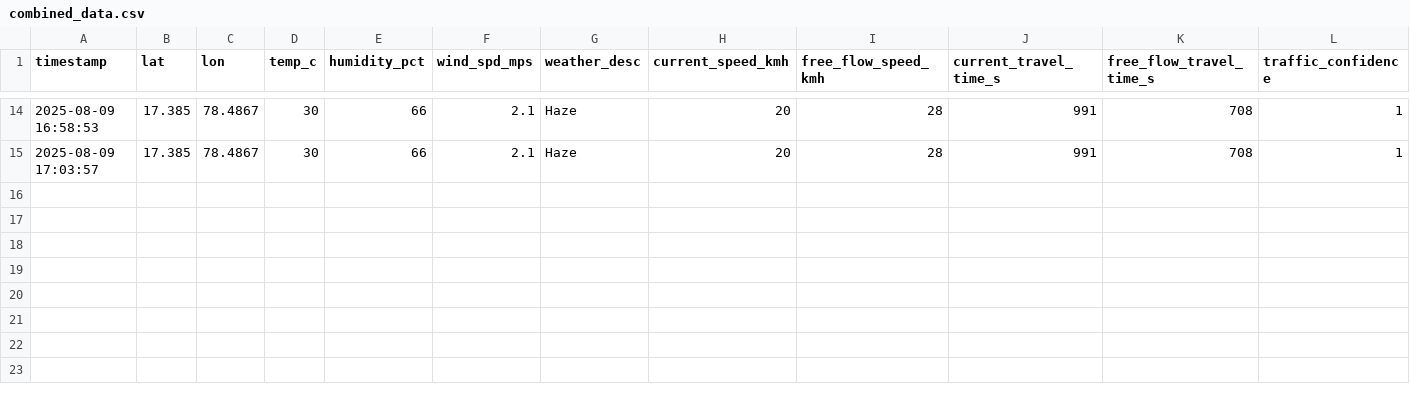
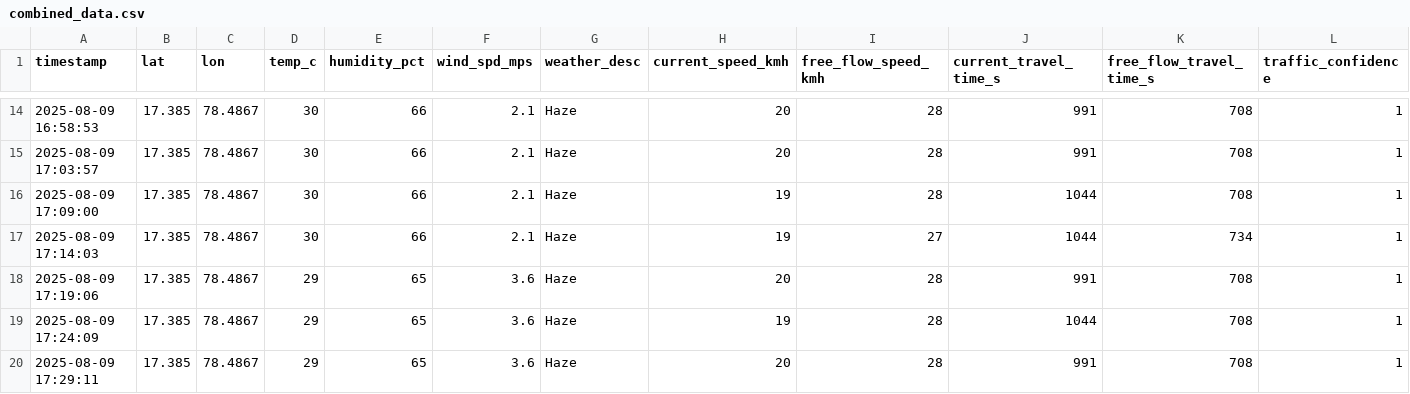
Before and after one commit to Mohankrishna07-maddila/effect-of-weather-pattern-on-productivity, a CSV file: combined_data.csv, drawn as a sheet; only a part is shown, gaps mark what is left out; rows hold the shown columns only; the diff names each change by its address in the sheet, - before the commit and + after, or states it on an @@ line.

Commit message:
Addded new data in dataset

```diff
--- a/combined_data.csv
+++ b/combined_data.csv
+row 16: 2025-08-09 17:09:00 | 17.385 | 78.4867 | 30 | 66 | 2.1 | Haze | 19 | 28 | 1044 | 708 | 1
+row 17: 2025-08-09 17:14:03 | 17.385 | 78.4867 | 30 | 66 | 2.1 | Haze | 19 | 27 | 1044 | 734 | 1
+row 18: 2025-08-09 17:19:06 | 17.385 | 78.4867 | 29 | 65 | 3.6 | Haze | 20 | 28 | 991 | 708 | 1
+row 19: 2025-08-09 17:24:09 | 17.385 | 78.4867 | 29 | 65 | 3.6 | Haze | 19 | 28 | 1044 | 708 | 1
+row 20: 2025-08-09 17:29:11 | 17.385 | 78.4867 | 29 | 65 | 3.6 | Haze | 20 | 28 | 991 | 708 | 1
```
Also changed, not shown: 2 other files.
